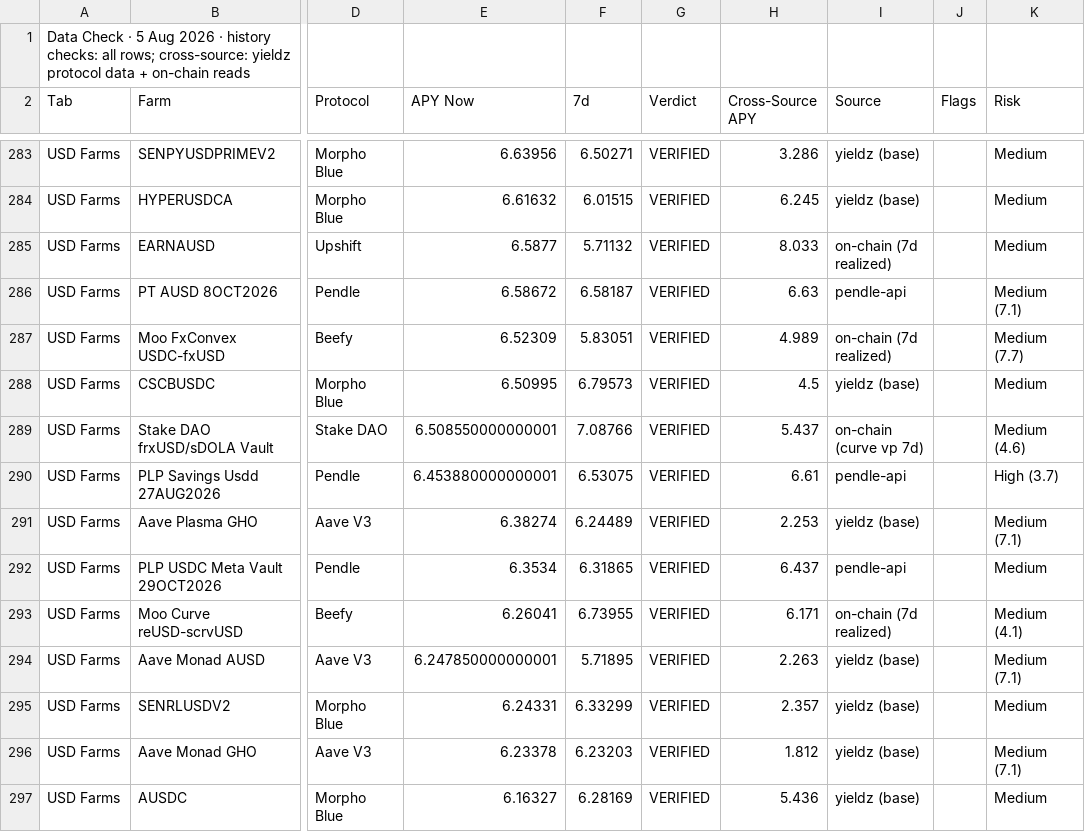
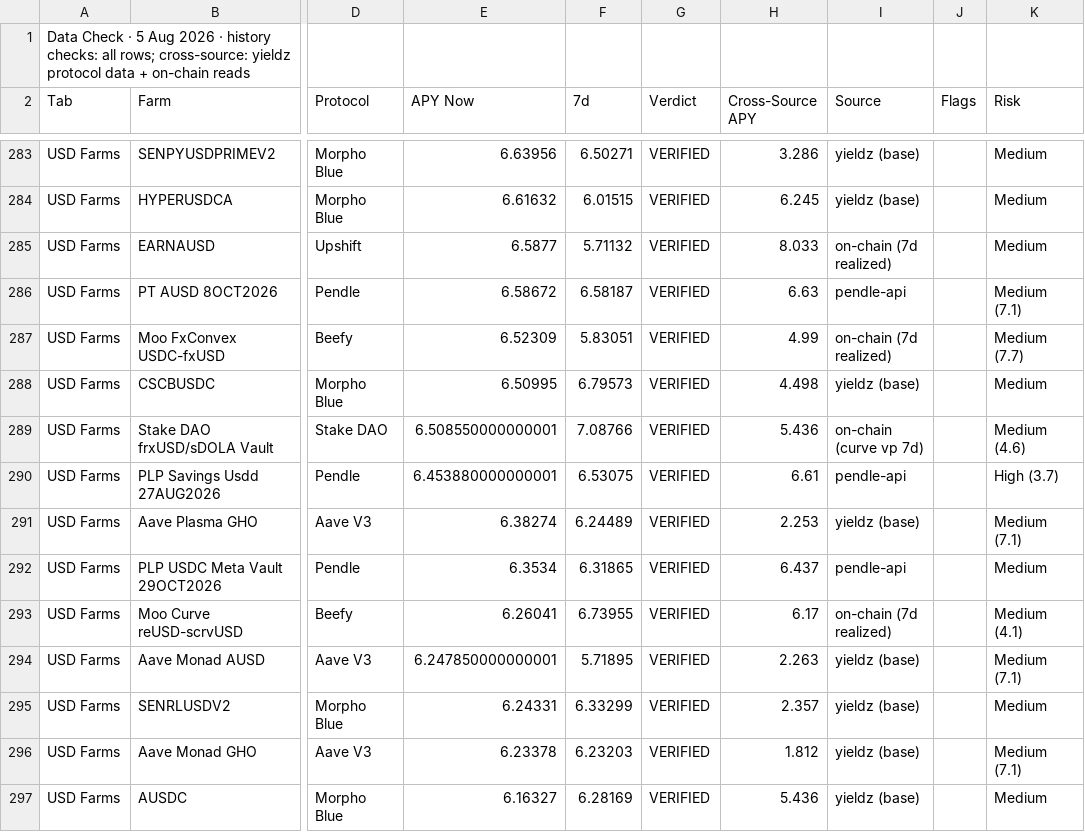
Before and after one commit to rooktc/Rook, a CSV file: farm-list/feed_check.csv, drawn as a sheet; only a part is shown, gaps mark what is left out; the diff covers the shown part only; the diff names each change by its address in the sheet, - before the commit and + after, or states it on an @@ line.

```diff
--- a/farm-list/feed_check.csv
+++ b/farm-list/feed_check.csv
-H287 (Cross-Source APY): 4.989
+H287 (Cross-Source APY): 4.99
-H288 (Cross-Source APY): 4.5
+H288 (Cross-Source APY): 4.498
-H289 (Cross-Source APY): 5.437
+H289 (Cross-Source APY): 5.436
-H293 (Cross-Source APY): 6.171
+H293 (Cross-Source APY): 6.17
```
Also changed, not shown: 1 added row, 1 removed row and 34 edited cells elsewhere in this file, farm-list/feed_loop.csv, farm-list/feed_usd.csv, 1 other file.
